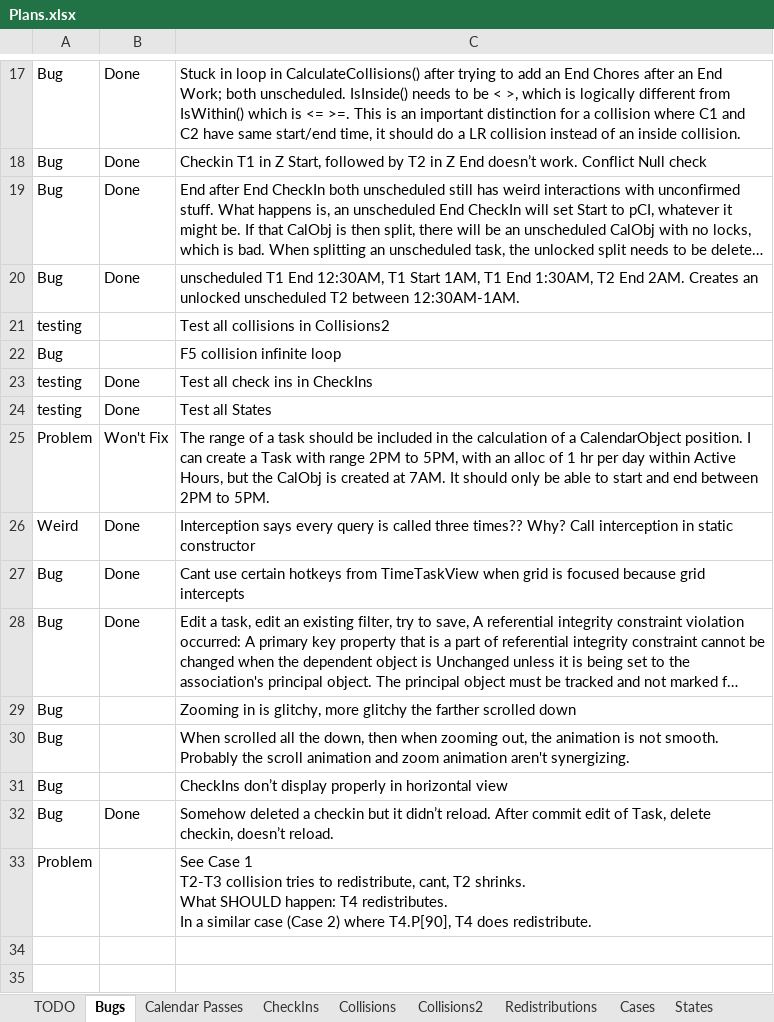
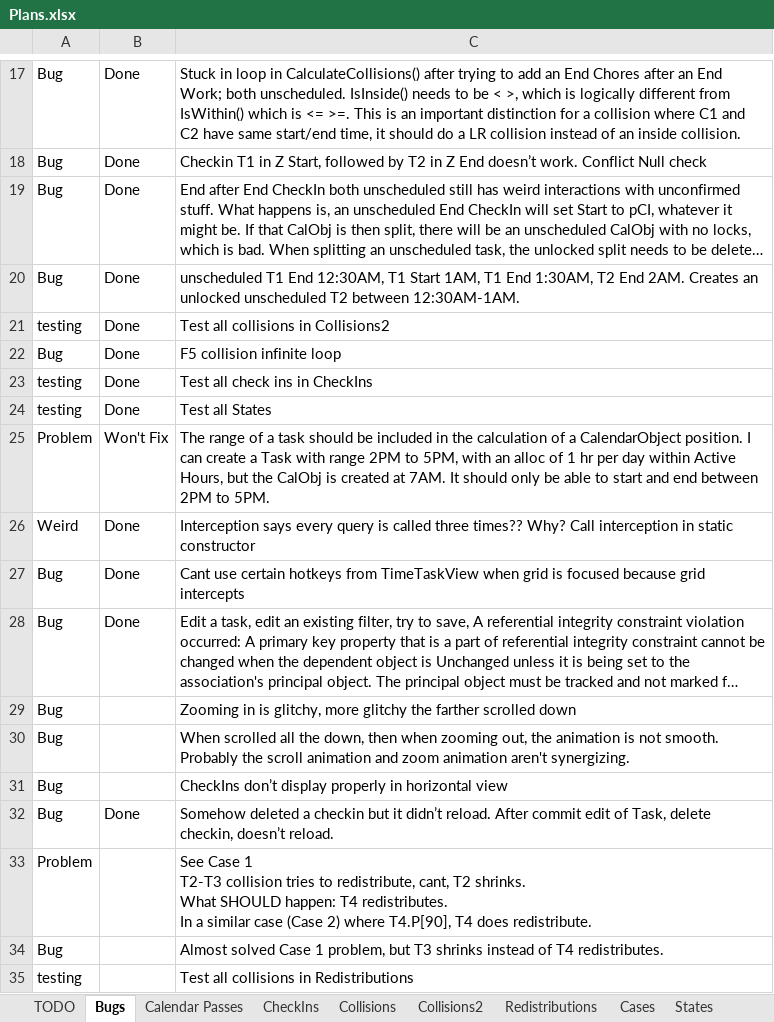
Before and after one commit to NuCode1497/TimekeeperWPF, an Excel workbook: Plans.xlsx, sheet Bugs, drawn as a sheet; only a part is shown, gaps mark what is left out; long unchanged cells end in …; values as stored, in another font and other column widths than the file's, no borders; conditional formats and table styles not drawn; the diff names each change by its address in the sheet, - before the commit and + after, or states it on an @@ line.

```diff
--- a/Plans.xlsx (sheet Bugs)
+++ b/Plans.xlsx (sheet Bugs)
-B21:B22: (empty)
+B21:B22: Done
+row 34: Bug |  | Almost solved Case 1 problem, but T3 shrinks instead of T4 redistributes.
+row 35: testing |  | Test all collisions in Redistributions
```
Also changed, not shown: sheet Cases, sheet Redistributions, 2 other files.
